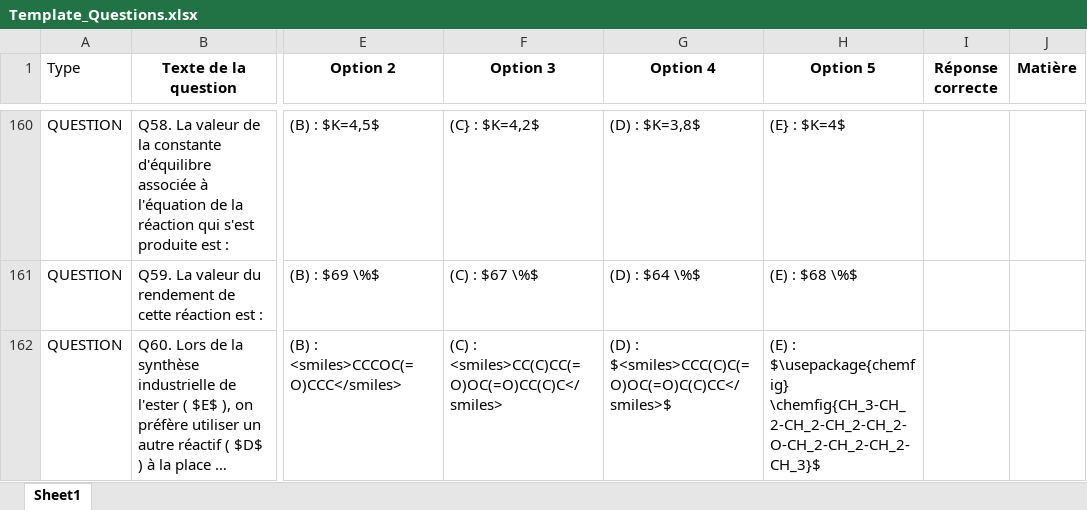
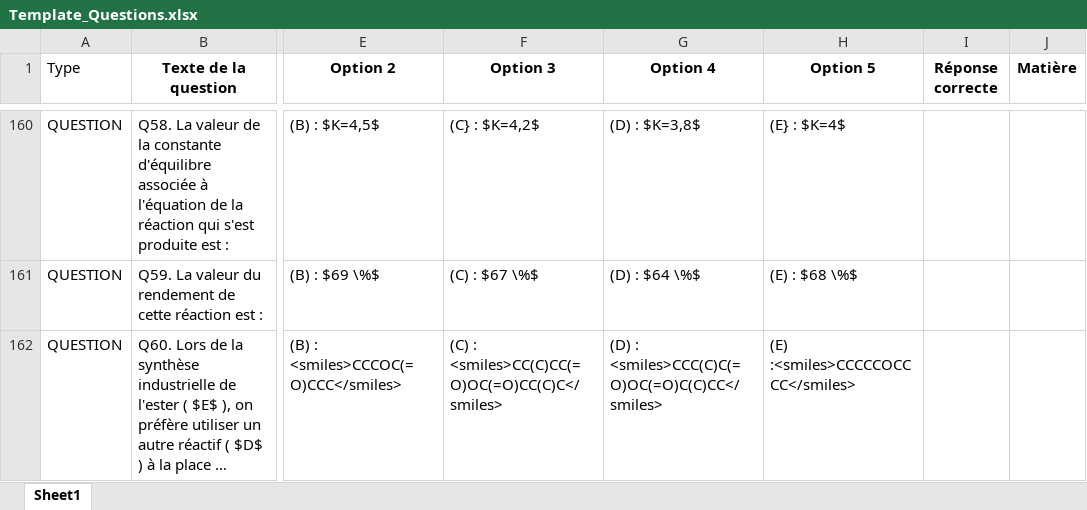
Before and after one commit to moulaycherif/MED-CONTEST, an Excel workbook: Template_Questions.xlsx, sheet Sheet1, drawn as a sheet; only a part is shown, gaps mark what is left out; long unchanged cells end in …; values as stored, in another font and other column widths than the file's, no borders; the diff names each change by its address in the sheet, - before the commit and + after, or states it on an @@ line.

```diff
--- a/Template_Questions.xlsx (sheet Sheet1)
+++ b/Template_Questions.xlsx (sheet Sheet1)
-G162 (Option 4): (D) : $<smiles>CCC(C)C(=O)OC(=O)C(C)CC</smiles>$
+G162 (Option 4): (D) : <smiles>CCC(C)C(=O)OC(=O)C(C)CC</smiles>
-H162 (Option 5): (E) : $\usepackage{chemfig} \chemfig{CH_3-CH_2-CH_2-CH_2-CH_2-O-CH_2-CH_2-CH_2-CH_3}$
+H162 (Option 5): (E) :<smiles>CCCCCOCCCC</smiles>
```
Also changed, not shown: 4 other files.
